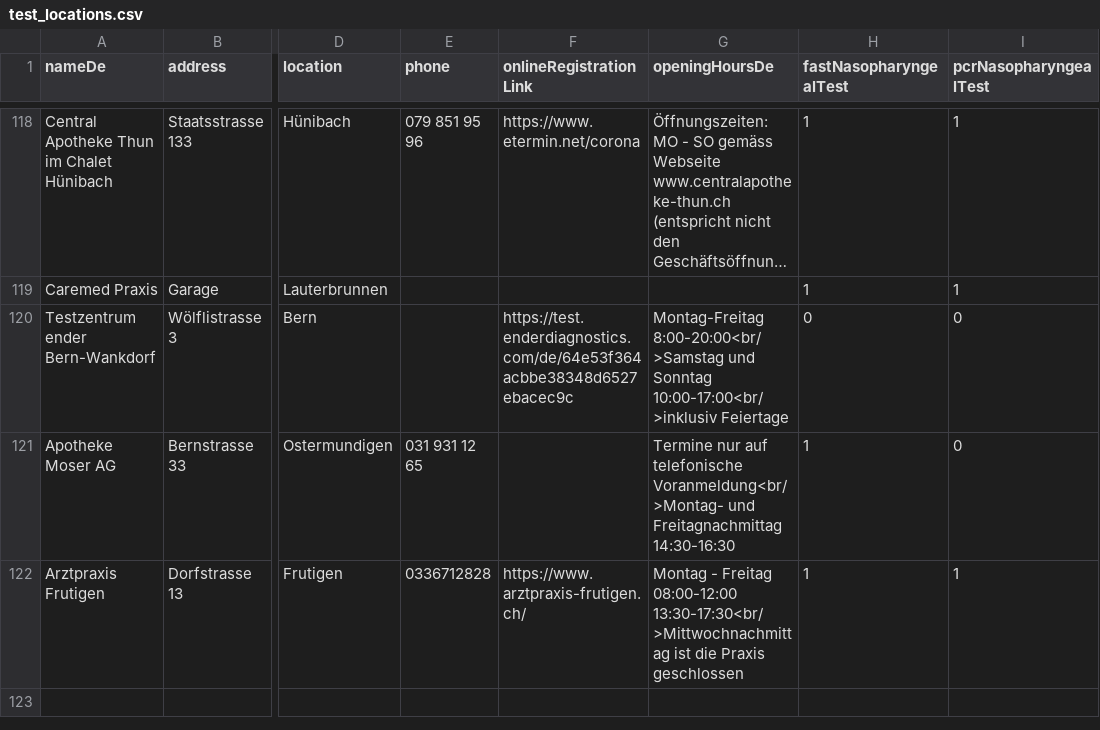
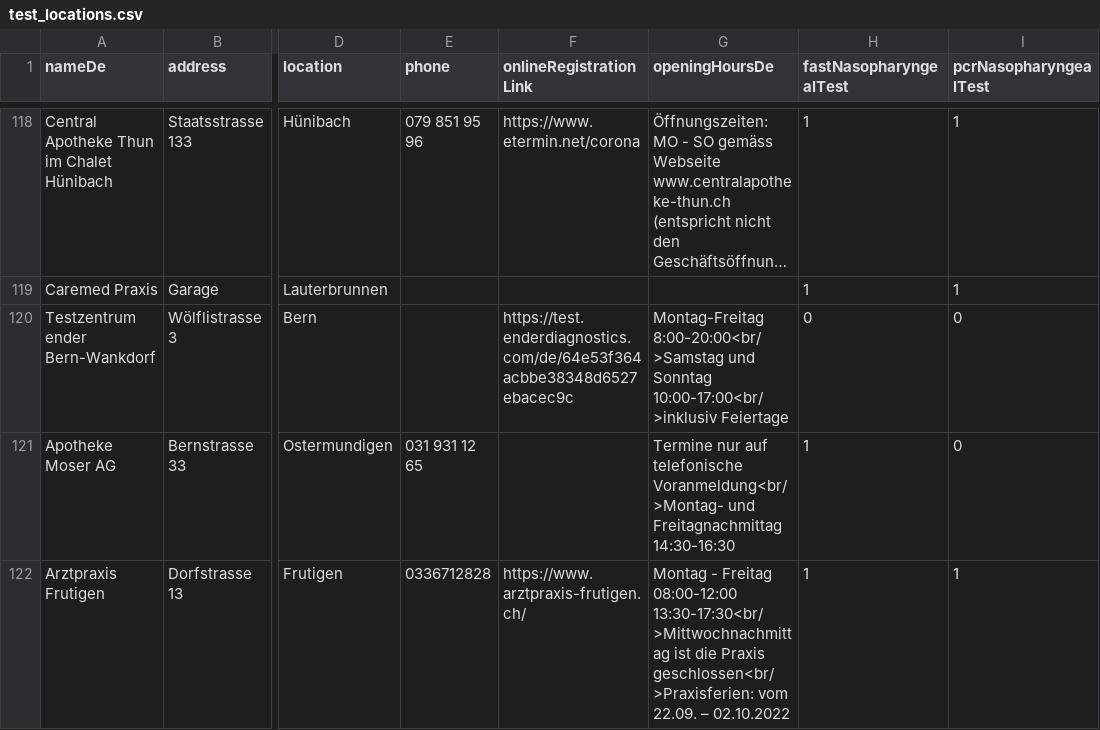
Before and after one commit to openDataBE/TestOffer, a CSV file: test_locations.csv, drawn as a sheet; only a part is shown, gaps mark what is left out; long unchanged cells end in …; the diff names each change by its address in the sheet, - before the commit and + after, or states it on an @@ line.

Commit message:
Update test_locations.csv

```diff
--- a/test_locations.csv
+++ b/test_locations.csv
-G122 (openingHoursDe): …die Praxis geschlossen
+G122 (openingHoursDe): …die Praxis geschlossen<br/>Praxisferien: vom 22.09. – 02.10.2022
```
